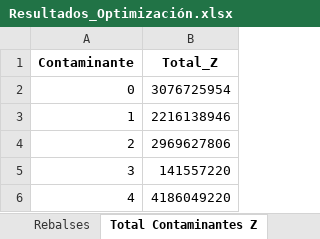
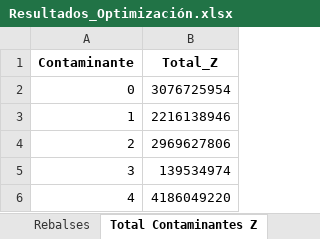
Before and after one commit to LucasReds/Entrega2Opti, an Excel workbook: Resultados_Optimización.xlsx, sheet Total Contaminantes Z, drawn as a sheet; values as stored, in another font and other column widths than the file's, no borders; the diff names each change by its address in the sheet, - before the commit and + after, or states it on an @@ line.

```diff
--- a/Resultados_Optimización.xlsx (sheet Total Contaminantes Z)
+++ b/Resultados_Optimización.xlsx (sheet Total Contaminantes Z)
-B5 (Total_Z): 141557220
+B5 (Total_Z): 139534974
```
Also changed, not shown: sheet Información Modelo, sheet Concentraciones, 41 other files.
